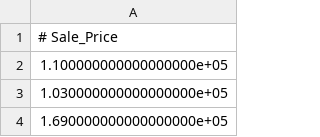
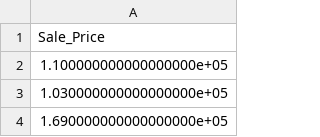
Before and after one commit to woshicqy/CS598PSL_Project1, a CSV file: test_y1.csv, drawn as a sheet; only a part is shown.

Commit message:
process the Nan values and using labelencoder

```diff
--- a/test_y1.csv
+++ b/test_y1.csv
@@ -1,2 +1,2 @@
-# Sale_Price
+Sale_Price
 1.100000000000000000e+05
```
Also changed, not shown: test_y10.csv, test_y2.csv, 17 other files.
